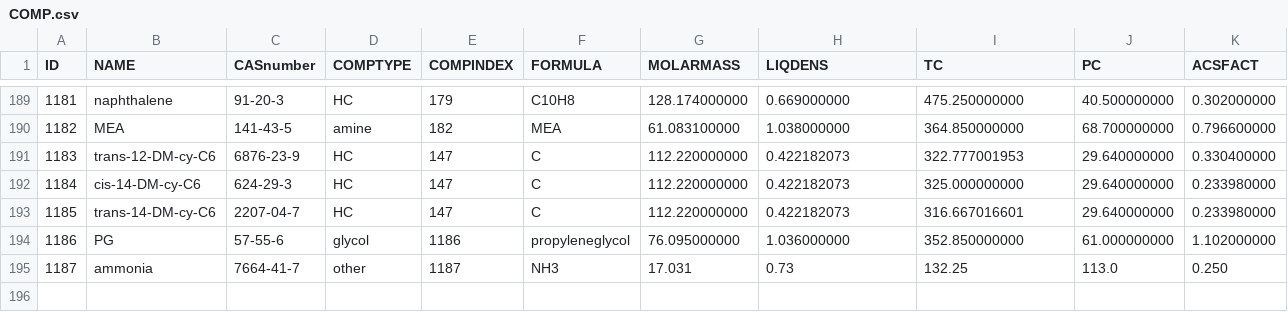
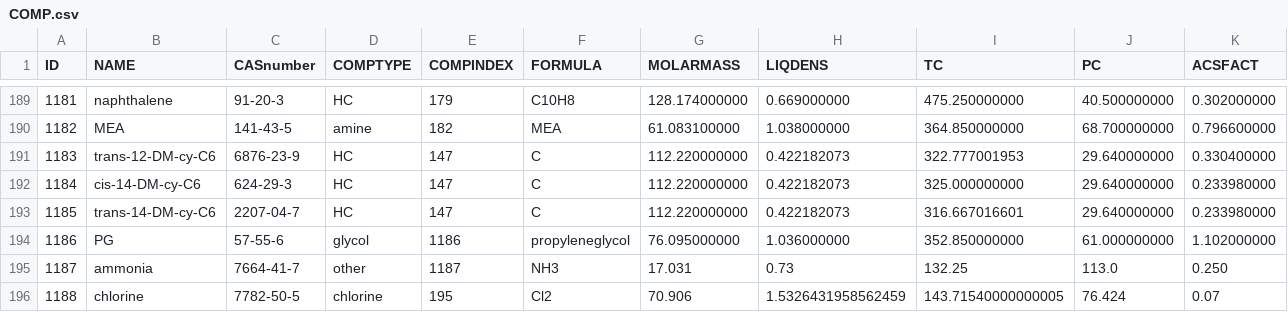
Before and after one commit to equinor/neqsim, a CSV file: src/main/resources/data/COMP.csv, drawn as a sheet; only a part is shown, gaps mark what is left out; rows hold the shown columns only; the diff names each change by its address in the sheet, - before the commit and + after, or states it on an @@ line.

Commit message:
add chlorine parameters

```diff
--- a/src/main/resources/data/COMP.csv
+++ b/src/main/resources/data/COMP.csv
+row 196: 1188 | chlorine | 7782-50-5 | chlorine | 195 | Cl2 | 70.906 | 1.5326431958562459 | 143.71540000000005 | 76.424 | 0.07
```
